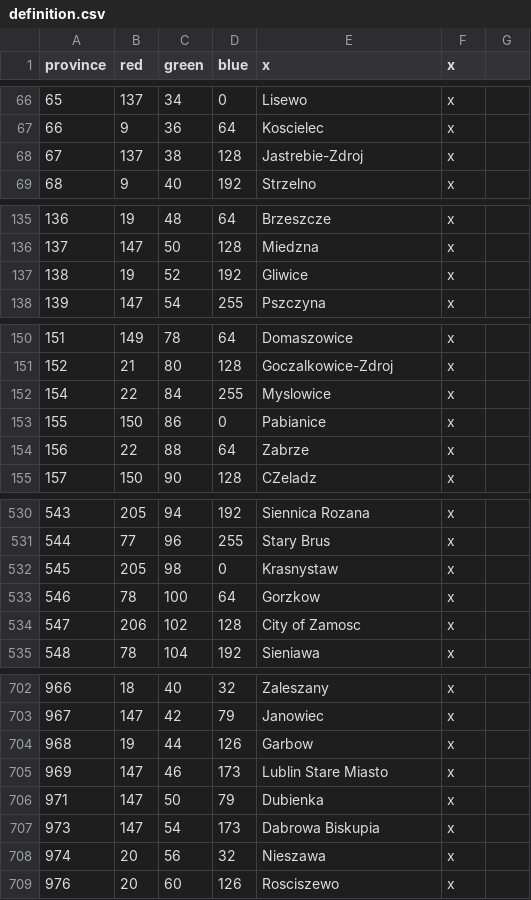
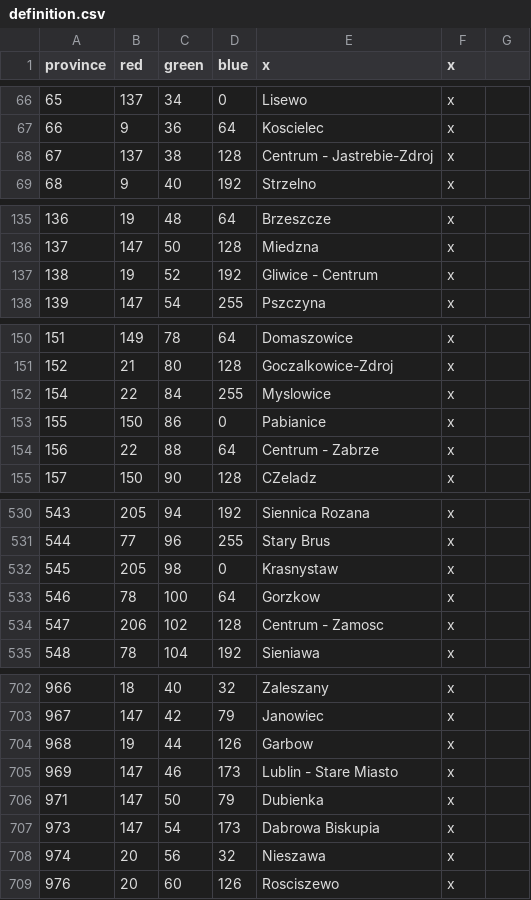
Before and after one commit to GminaUniversalis/Gmina-Universalis, a CSV file: map/definition.csv, drawn as a sheet; only a part is shown, gaps mark what is left out; the diff covers the shown part only.

```diff
--- a/map/definition.csv
+++ b/map/definition.csv
@@ -67,3 +67,3 @@ province;red;green;blue;x;x
 66;9;36;64;Koscielec;x
-67;137;38;128;Jastrebie-Zdroj;x
+67;137;38;128;Centrum - Jastrebie-Zdroj;x
 68;9;40;192;Strzelno;x
@@ -136,3 +136,3 @@ province;red;green;blue;x;x
 137;147;50;128;Miedzna;x
-138;19;52;192;Gliwice;x
+138;19;52;192;Gliwice - Centrum;x
 139;147;54;255;Pszczyna;x
@@ -153,3 +153,3 @@ province;red;green;blue;x;x
 155;150;86;0;Pabianice;x
-156;22;88;64;Zabrze;x
+156;22;88;64;Centrum - Zabrze;x
 157;150;90;128;CZeladz;x
@@ -533,3 +533,3 @@ province;red;green;blue;x;x
 546;78;100;64;Gorzkow;x
-547;206;102;128;City of Zamosc;x
+547;206;102;128;Centrum - Zamosc;x
 548;78;104;192;Sieniawa;x
@@ -704,3 +704,3 @@ province;red;green;blue;x;x
 968;19;44;126;Garbow;x
-969;147;46;173;Lublin Stare Miasto;x
+969;147;46;173;Lublin - Stare Miasto;x
 971;147;50;79;Dubienka;x
```
Also changed, not shown: 12 edited cells elsewhere in this file, 4 other files.
